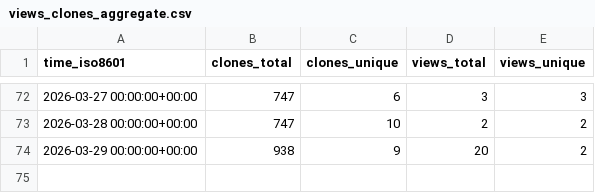
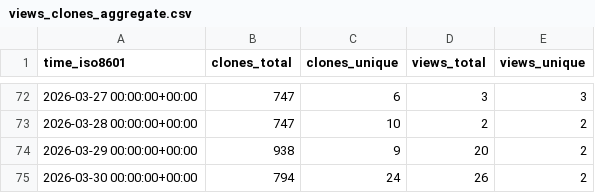
Before and after one commit to Dev-Aditya-More/PokeVerse, a CSV file: Dev-Aditya-More/PokeVerse/ghrs-data/views_clones_aggregate.csv, drawn as a sheet; only a part is shown, gaps mark what is left out; the diff names each change by its address in the sheet, - before the commit and + after, or states it on an @@ line.

```diff
--- a/Dev-Aditya-More/PokeVerse/ghrs-data/views_clones_aggregate.csv
+++ b/Dev-Aditya-More/PokeVerse/ghrs-data/views_clones_aggregate.csv
+row 75: 2026-03-30 00:00:00+00:00 | 794 | 24 | 26 | 2
```
Also changed, not shown: 1 other file.
